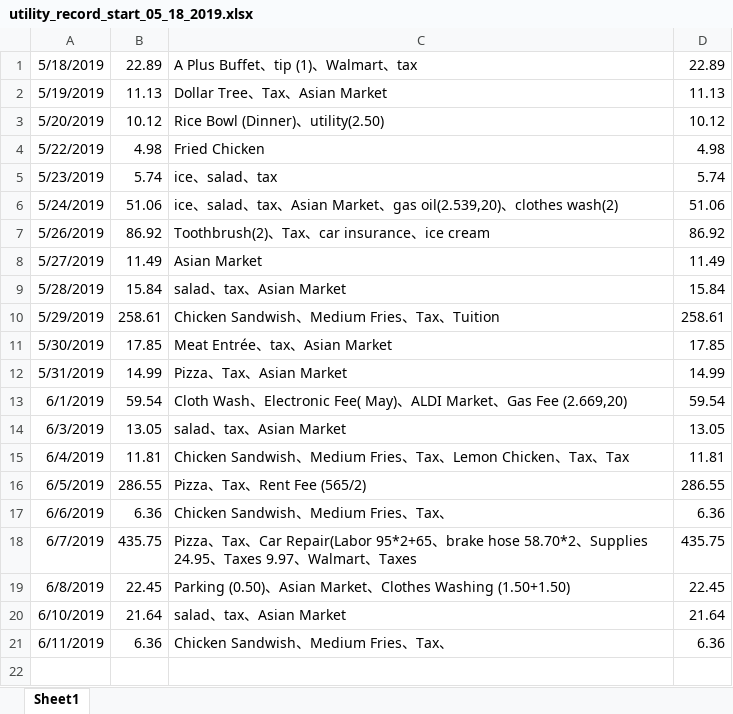
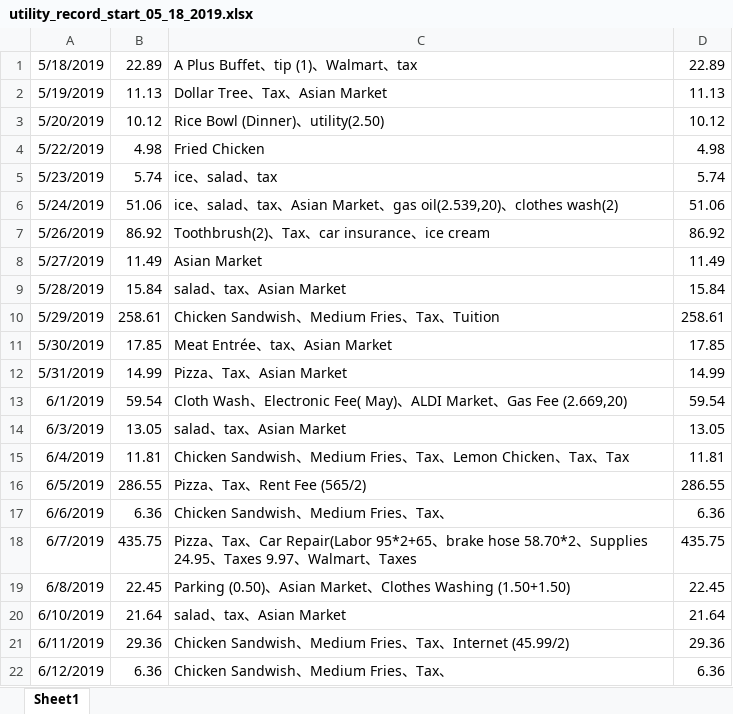
Before and after one commit to jiaqixu/personal_utility, an Excel workbook: utility_record_start_05_18_2019.xlsx, sheet Sheet1, drawn as a sheet; values as stored, in another font and other column widths than the file's, no borders; addresses are those after the commit; the diff names each change by its address in the sheet, - before the commit and + after, or states it on an @@ line.

Commit message:
add_day_06_12_2019

```diff
--- a/utility_record_start_05_18_2019.xlsx (sheet Sheet1)
+++ b/utility_record_start_05_18_2019.xlsx (sheet Sheet1)
+row 21: 6/11/2019 | 29.36 | Chicken Sandwish、Medium Fries、Tax、Internet (45.99/2) | 29.36
-A22: 6/11/2019
+A22: 6/12/2019
```
